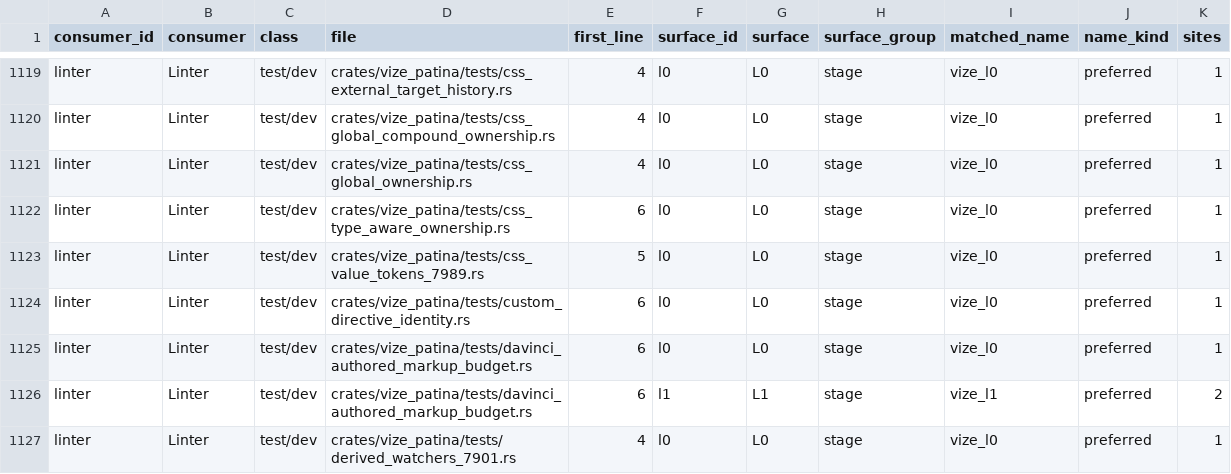
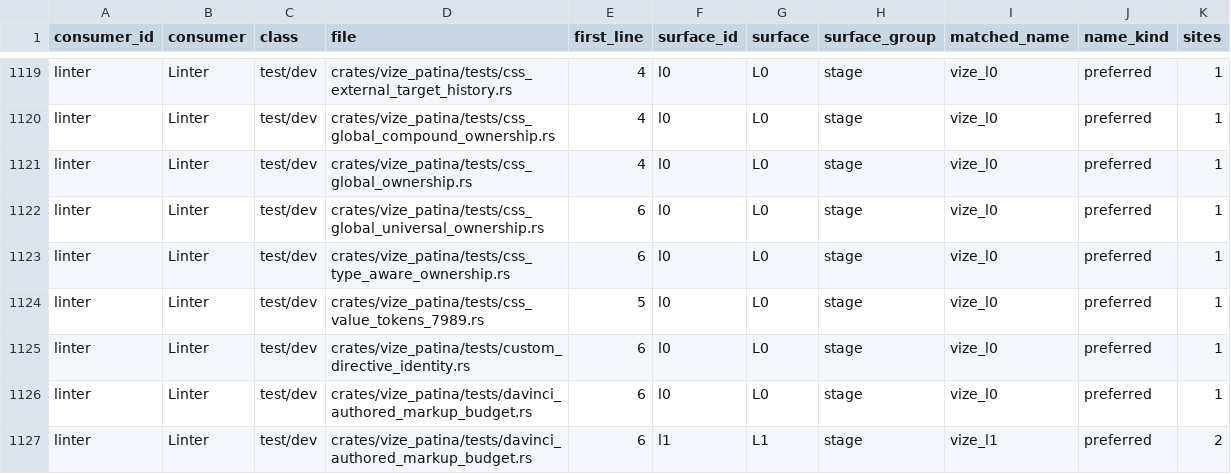
Before and after one commit to Hebilicious/vize, a TSV file: docs/davinci/plan/consumer-migration-surfaces/linter/vize_patina.tsv, drawn as a sheet; only a part is shown, gaps mark what is left out; the shorter side is filled out with more unchanged rows; the diff names each change by its address in the sheet, - before the commit and + after, or states it on an @@ line.

Commit message:
fix(patina): prove foreign universal global subjects (#8278)
* fix(patina): prove foreign universal global subjects

Retain the original CSS corpus bytes and author bounded whole-result transitions plus normal/native route controls.

Co-authored-by: ubugeeei <71201308+ubugeeei@users.noreply.github.com>

* docs(patina): format universal ownership decision

Co-authored-by: ubugeeei <71201308+ubugeeei@users.noreply.github.com>

```diff
--- a/docs/davinci/plan/consumer-migration-surfaces/linter/vize_patina.tsv
+++ b/docs/davinci/plan/consumer-migration-surfaces/linter/vize_patina.tsv
+row 1122: linter | Linter | test/dev | crates/vize_patina/tests/css_global_universal_ownership.rs | 6 | l0 | L0 | stage | vize_l0 | preferred | 1
```
Also changed, not shown: 14 other files.
